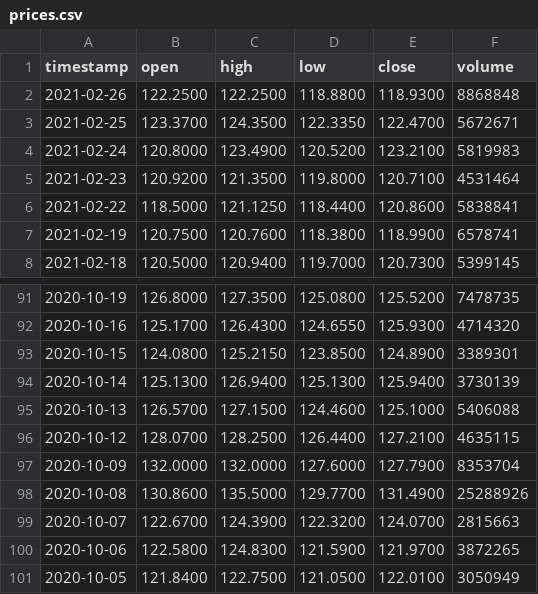
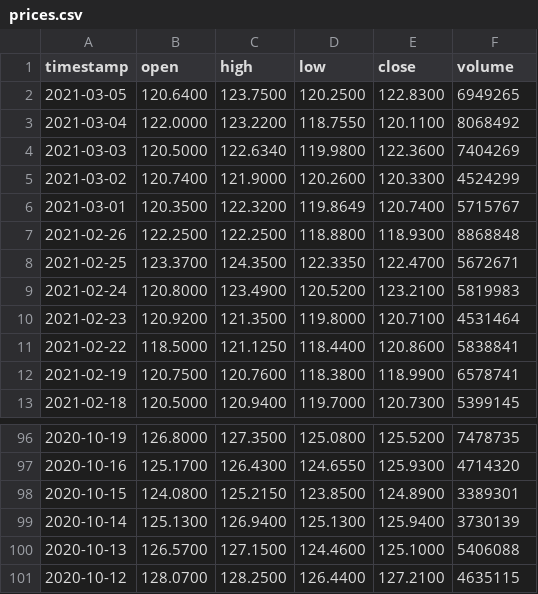
Before and after one commit to aredfern15/robo-advisor-1, a CSV file: data/prices.csv, drawn as a sheet; only a part is shown, gaps mark what is left out.

```diff
--- a/data/prices.csv
+++ b/data/prices.csv
@@ -1,2 +1,7 @@
 timestamp,open,high,low,close,volume
+2021-03-05,120.6400,123.7500,120.2500,122.8300,6949265
+2021-03-04,122.0000,123.2200,118.7550,120.1100,8068492
+2021-03-03,120.5000,122.6340,119.9800,122.3600,7404269
+2021-03-02,120.7400,121.9000,120.2600,120.3300,4524299
+2021-03-01,120.3500,122.3200,119.8649,120.7400,5715767
 2021-02-26,122.2500,122.2500,118.8800,118.9300,8868848
@@ -96,6 +101 @@ timestamp,open,high,low,close,volume
 2020-10-12,128.0700,128.2500,126.4400,127.2100,4635115
-2020-10-09,132.0000,132.0000,127.6000,127.7900,8353704
-2020-10-08,130.8600,135.5000,129.7700,131.4900,25288926
-2020-10-07,122.6700,124.3900,122.3200,124.0700,2815663
-2020-10-06,122.5800,124.8300,121.5900,121.9700,3872265
-2020-10-05,121.8400,122.7500,121.0500,122.0100,3050949
```
Also changed, not shown: 2 other files.
